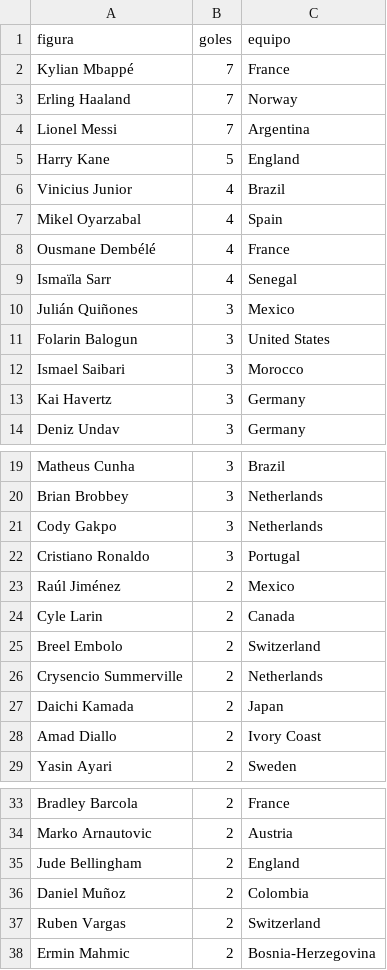
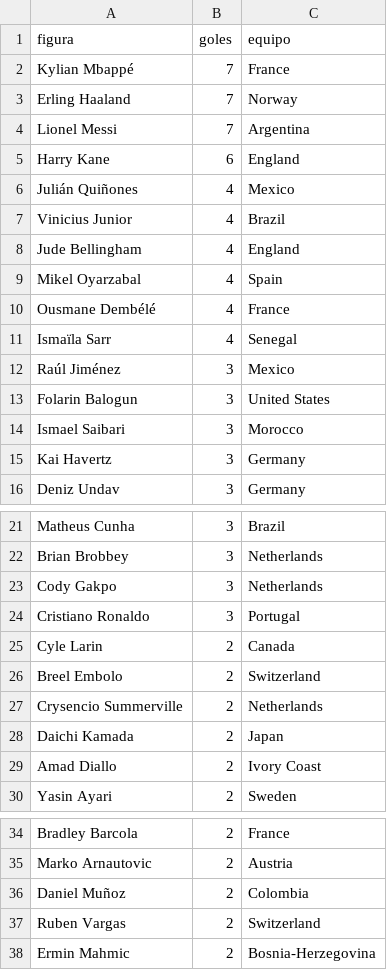
Before and after one commit to BorisTapiaV/quiniela-mundial-2026, a CSV file: data/goleadores.csv, drawn as a sheet; only a part is shown, gaps mark what is left out.

```diff
--- a/data/goleadores.csv
+++ b/data/goleadores.csv
@@ -4,4 +4,6 @@ Erling Haaland,7,Norway
 Lionel Messi,7,Argentina
-Harry Kane,5,England
+Harry Kane,6,England
+Julián Quiñones,4,Mexico
 Vinicius Junior,4,Brazil
+Jude Bellingham,4,England
 Mikel Oyarzabal,4,Spain
@@ -9,3 +11,3 @@ Ousmane Dembélé,4,France
 Ismaïla Sarr,4,Senegal
-Julián Quiñones,3,Mexico
+Raúl Jiménez,3,Mexico
 Folarin Balogun,3,United States
@@ -22,3 +24,2 @@ Cody Gakpo,3,Netherlands
 Cristiano Ronaldo,3,Portugal
-Raúl Jiménez,2,Mexico
 Cyle Larin,2,Canada
@@ -34,3 +35,2 @@ Bradley Barcola,2,France
 Marko Arnautovic,2,Austria
-Jude Bellingham,2,England
 Daniel Muñoz,2,Colombia
```
Also changed, not shown: data/resultados_ko.csv, 3 other files.
